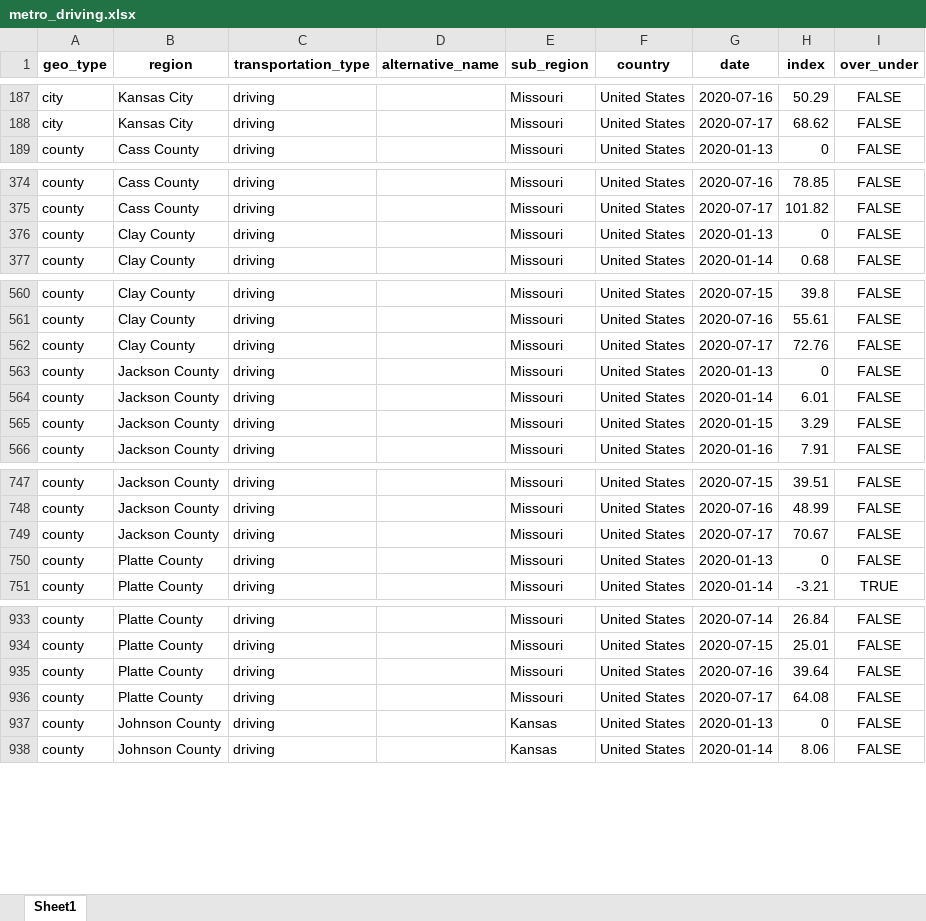
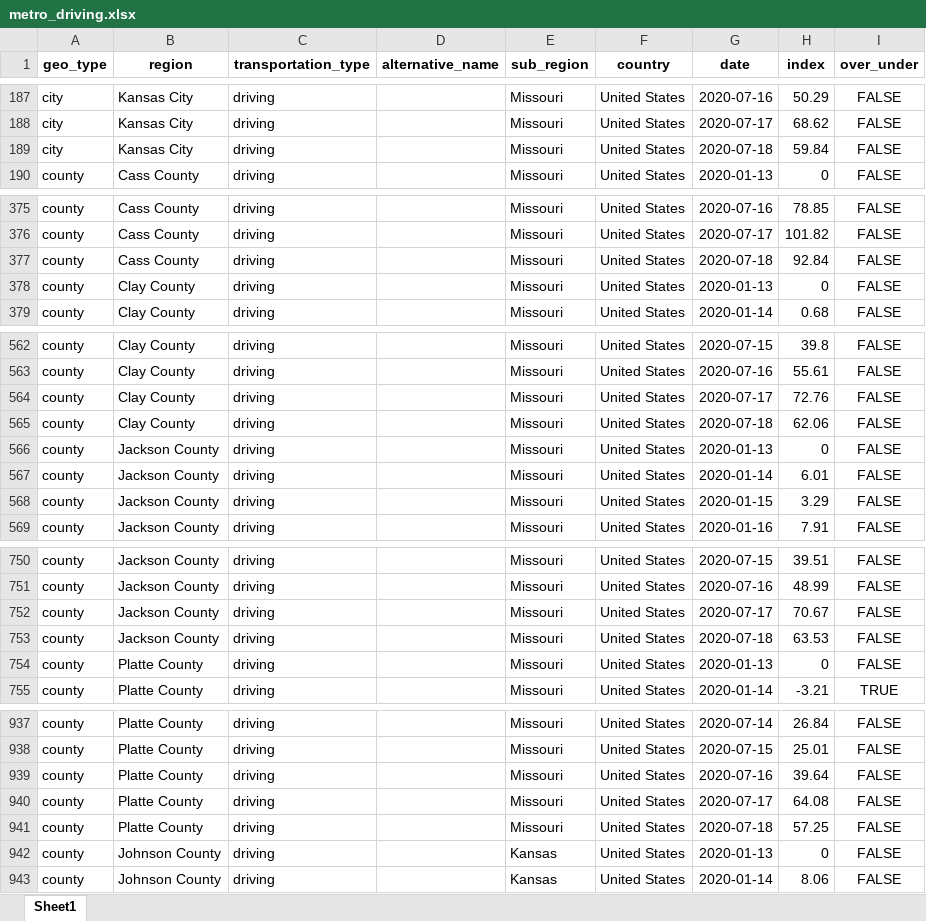
Before and after one commit to jimfelps/covid-tracking, an Excel workbook: output/metro_driving.xlsx, sheet Sheet1, drawn as a sheet; only a part is shown, gaps mark what is left out; values as stored, in another font and other column widths than the file's, no borders; the diff covers the shown part only; the diff names each change by its address in the sheet, - before the commit and + after, or states it on an @@ line.

```diff
--- a/output/metro_driving.xlsx (sheet Sheet1)
+++ b/output/metro_driving.xlsx (sheet Sheet1)
+row 189: city | Kansas City | driving |  | Missouri | United States | 2020-07-18 | 59.84 | FALSE
+row 377: county | Cass County | driving |  | Missouri | United States | 2020-07-18 | 92.84 | FALSE
+row 565: county | Clay County | driving |  | Missouri | United States | 2020-07-18 | 62.06 | FALSE
+row 753: county | Jackson County | driving |  | Missouri | United States | 2020-07-18 | 63.53 | FALSE
+row 941: county | Platte County | driving |  | Missouri | United States | 2020-07-18 | 57.25 | FALSE
```
Also changed, not shown: 2 added rows elsewhere in this sheet, output/apple_mobility_metro.xlsx, 15 other files.
